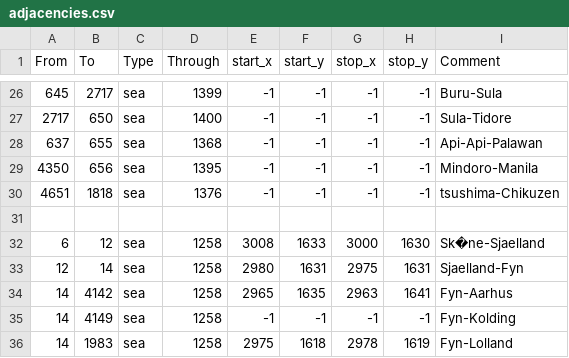
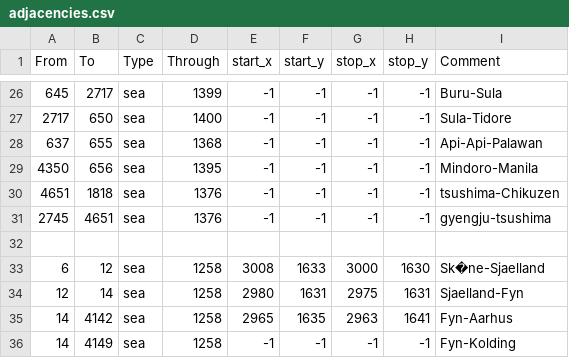
Before and after one commit to AlexTitan747/1.32-new-patch, a CSV file: map/adjacencies.csv, drawn as a sheet; only a part is shown, gaps mark what is left out; the shorter side is filled out with more unchanged rows.

```diff
--- a/map/adjacencies.csv
+++ b/map/adjacencies.csv
@@ -30,2 +30,3 @@ From;To;Type;Through;start_x;start_y;stop_x;stop_y;Comment
 4651;1818;sea;1376;-1;-1;-1;-1;tsushima-Chikuzen
+2745;4651;sea;1376;-1;-1;-1;-1;gyengju-tsushima
 
```
Also changed, not shown: 1 other file.
